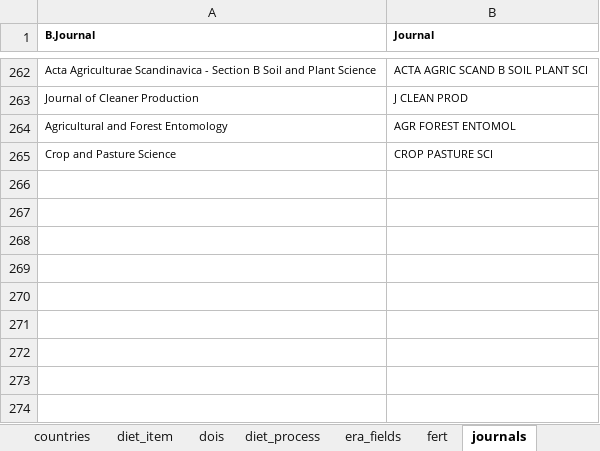
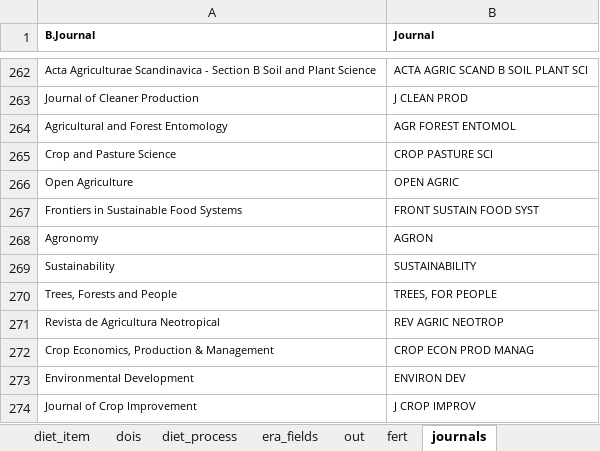
Before and after one commit to peetmate/era_codes, an Excel workbook: era_master_sheet.xlsx, sheet journals, drawn as a sheet; only a part is shown, gaps mark what is left out; values as stored, in another font and other column widths than the file's, no borders; conditional formats not drawn; the diff names each change by its address in the sheet, - before the commit and + after, or states it on an @@ line.

```diff
--- a/era_master_sheet.xlsx (sheet journals)
+++ b/era_master_sheet.xlsx (sheet journals)
+row 266: Open Agriculture | OPEN AGRIC
+row 267: Frontiers in Sustainable Food Systems | FRONT SUSTAIN FOOD SYST
+row 268: Agronomy | AGRON
+row 269: Sustainability | SUSTAINABILITY
+row 270: Trees, Forests and People | TREES, FOR PEOPLE
+row 271: Revista de Agricultura Neotropical | REV AGRIC NEOTROP
+row 272: Crop Economics, Production & Management | CROP ECON PROD MANAG
+row 273: Environmental Development | ENVIRON DEV
+row 274: Journal of Crop Improvement | J CROP IMPROV
```
Also changed, not shown: sheet lookup_levels, sheet chem, sheet fert, sheet vars, other sheet tabs.
